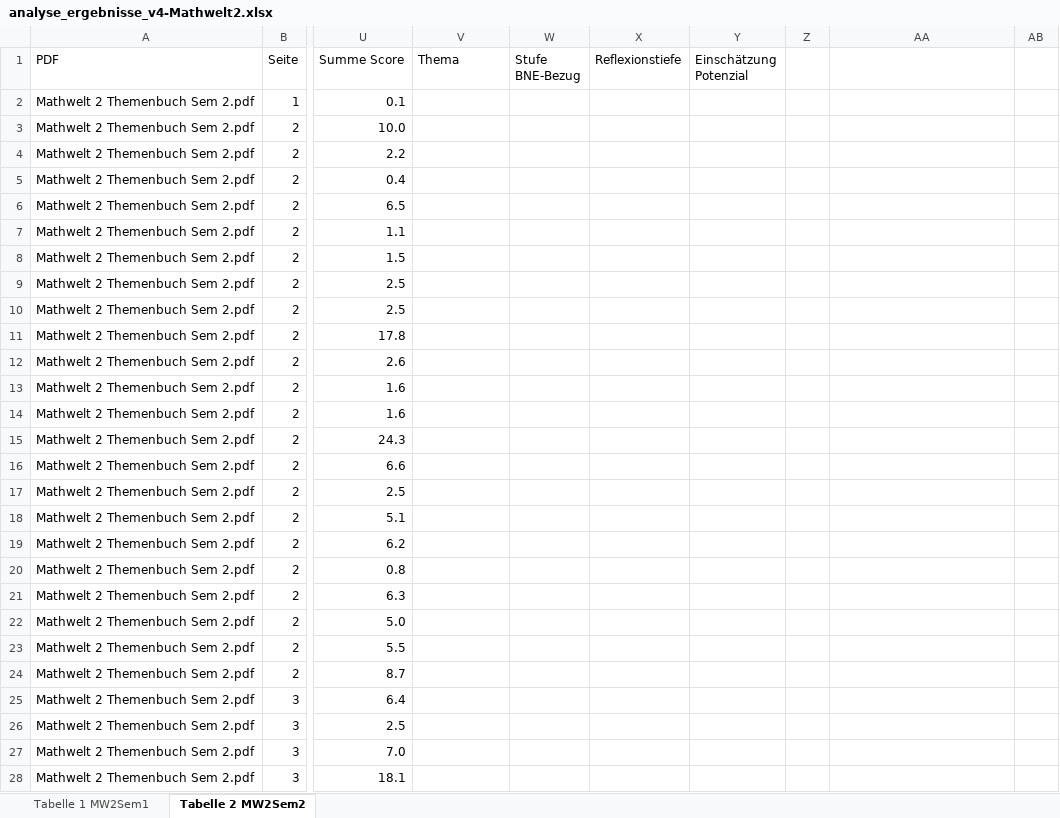
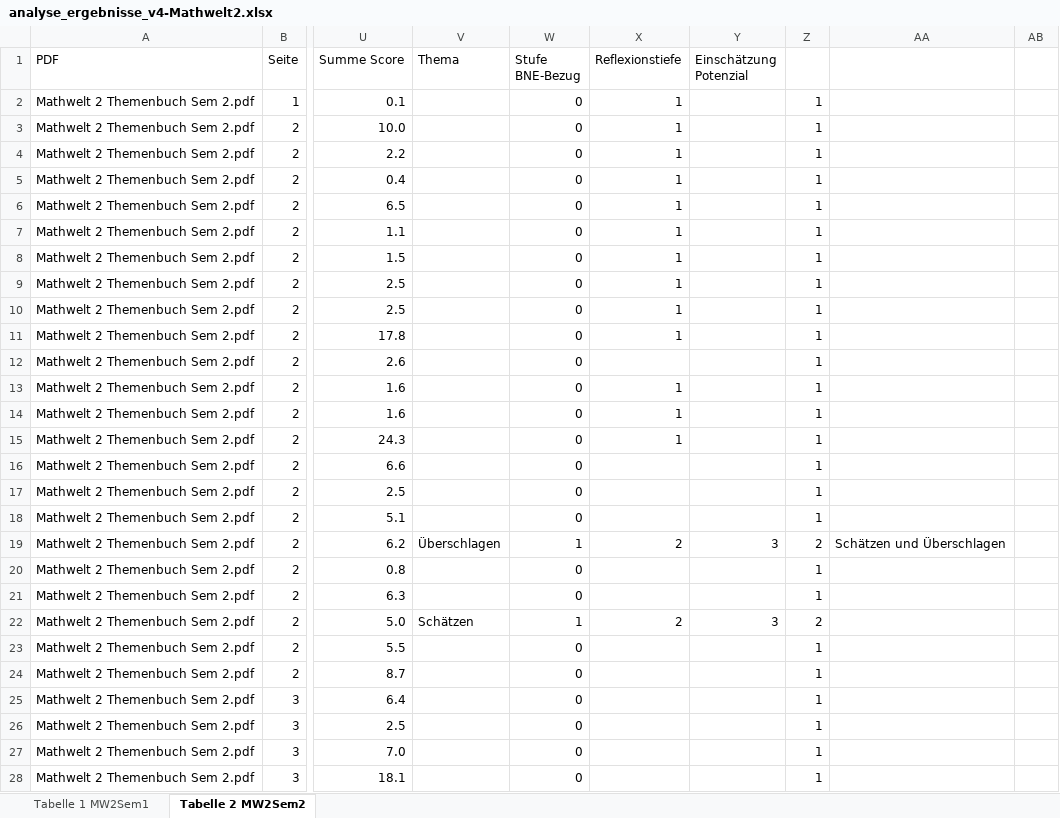
Before and after one commit to richard4231/richard4231.github.io, an Excel workbook: 25-11-pdf-Analyzer/analyse_ergebnisse_v4-Mathwelt2.xlsx, sheet Tabelle 2 MW2Sem2, drawn as a sheet; only a part is shown, gaps mark what is left out; values as stored, in another font and other column widths than the file's, no borders; charts and pictures and conditional formats and table styles not drawn; the diff covers the shown part only; the diff names each change by its address in the sheet, - before the commit and + after, or states it on an @@ line.

```diff
--- a/25-11-pdf-Analyzer/analyse_ergebnisse_v4-Mathwelt2.xlsx (sheet Tabelle 2 MW2Sem2)
+++ b/25-11-pdf-Analyzer/analyse_ergebnisse_v4-Mathwelt2.xlsx (sheet Tabelle 2 MW2Sem2)
-W2:W18 (Stufe BNE-Bezug): (empty)
+W2:W18 (Stufe BNE-Bezug): 0
-X2:X11 (Reflexionstiefe): (empty)
+X2:X11 (Reflexionstiefe): 1
-Z2:Z18: (empty)
+Z2:Z18: 1
-X13:X15 (Reflexionstiefe): (empty)
+X13:X15 (Reflexionstiefe): 1
-V19 (Thema): (empty)
+V19 (Thema): Überschlagen
-W19 (Stufe BNE-Bezug): (empty)
+W19 (Stufe BNE-Bezug): 1
-X19 (Reflexionstiefe): (empty)
+X19 (Reflexionstiefe): 2
-Y19 (Einschätzung Potenzial): (empty)
+Y19 (Einschätzung Potenzial): 3
-Z19: (empty)
+Z19: 2
-AA19: (empty)
+AA19: Schätzen und Überschlagen
-W20:W21 (Stufe BNE-Bezug): (empty)
+W20:W21 (Stufe BNE-Bezug): 0
-Z20:Z21: (empty)
+Z20:Z21: 1
-V22 (Thema): (empty)
+V22 (Thema): Schätzen
-W22 (Stufe BNE-Bezug): (empty)
+W22 (Stufe BNE-Bezug): 1
-X22 (Reflexionstiefe): (empty)
+X22 (Reflexionstiefe): 2
-Y22 (Einschätzung Potenzial): (empty)
+Y22 (Einschätzung Potenzial): 3
-Z22: (empty)
+Z22: 2
-W23:W28 (Stufe BNE-Bezug): (empty)
+W23:W28 (Stufe BNE-Bezug): 0
-Z23:Z28: (empty)
+Z23:Z28: 1
```
Also changed, not shown: 392 edited cells and cell formats elsewhere in this sheet, sheet Tabelle 1 MW2Sem1, formulas that keep their value, charts or pictures.
